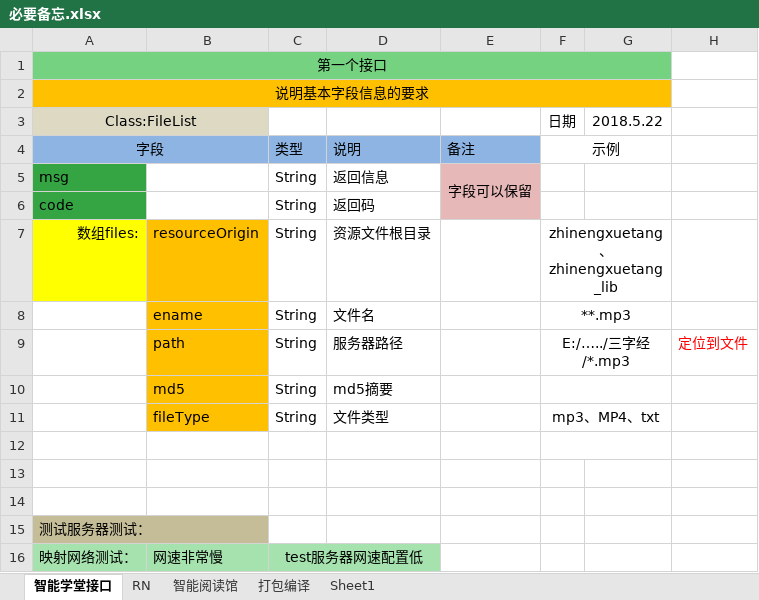
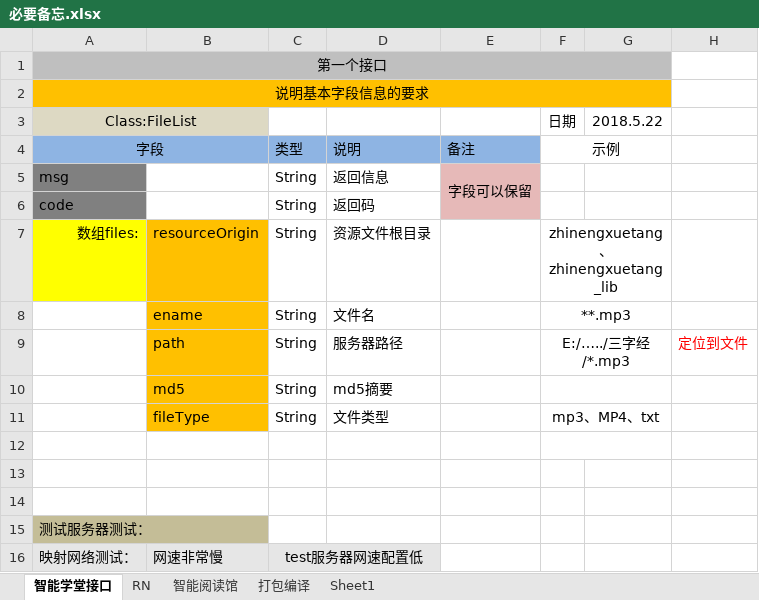
Before and after one commit to Joinfeng/document, an Excel workbook: 必要备忘.xlsx, sheet 智能学堂接口, drawn as a sheet; values as stored, in another font and other column widths than the file's, no borders; the diff names each change by its address in the sheet, - before the commit and + after, or states it on an @@ line.

```diff
--- a/必要备忘.xlsx (sheet 智能学堂接口)
+++ b/必要备忘.xlsx (sheet 智能学堂接口)
-A1:G1 fill: #75D281
+A1:G1 fill: #BFBFBF
-A5:A6 fill: #35A544
+A5:A6 fill: #808080
-A16:D16 fill: #A6E2AE
+A16:D16 fill: #E6E6E6
```
Also changed, not shown: sheet RN, sheet Sheet1.
